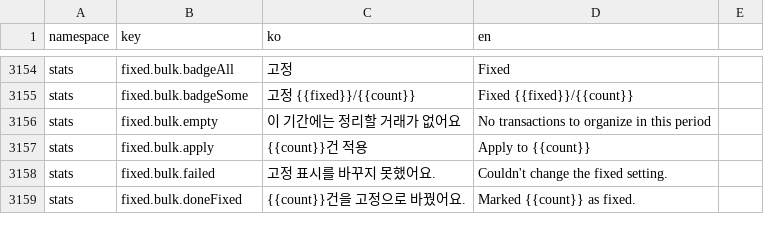
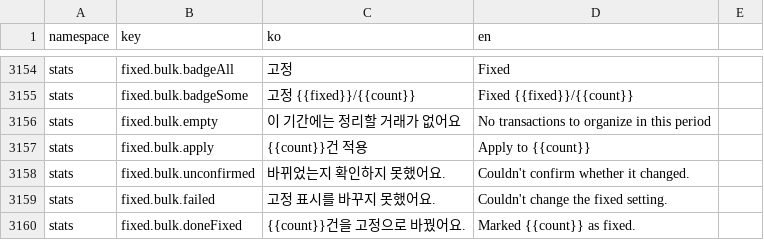
Before and after one commit to lshdainty/groo-damda-front, a CSV file: i18n/translations.csv, drawn as a sheet; only a part is shown, gaps mark what is left out.

```diff
--- a/i18n/translations.csv
+++ b/i18n/translations.csv
@@ -3157,2 +3157,3 @@ stats,fixed.bulk.empty,이 기간에는 정리할 거래가 없어요,No transac
 stats,fixed.bulk.apply,{{count}}건 적용,Apply to {{count}}
+stats,fixed.bulk.unconfirmed,바뀌었는지 확인하지 못했어요.,Couldn't confirm whether it changed.
 stats,fixed.bulk.failed,고정 표시를 바꾸지 못했어요.,Couldn't change the fixed setting.
```
Also changed, not shown: 6 other files.
